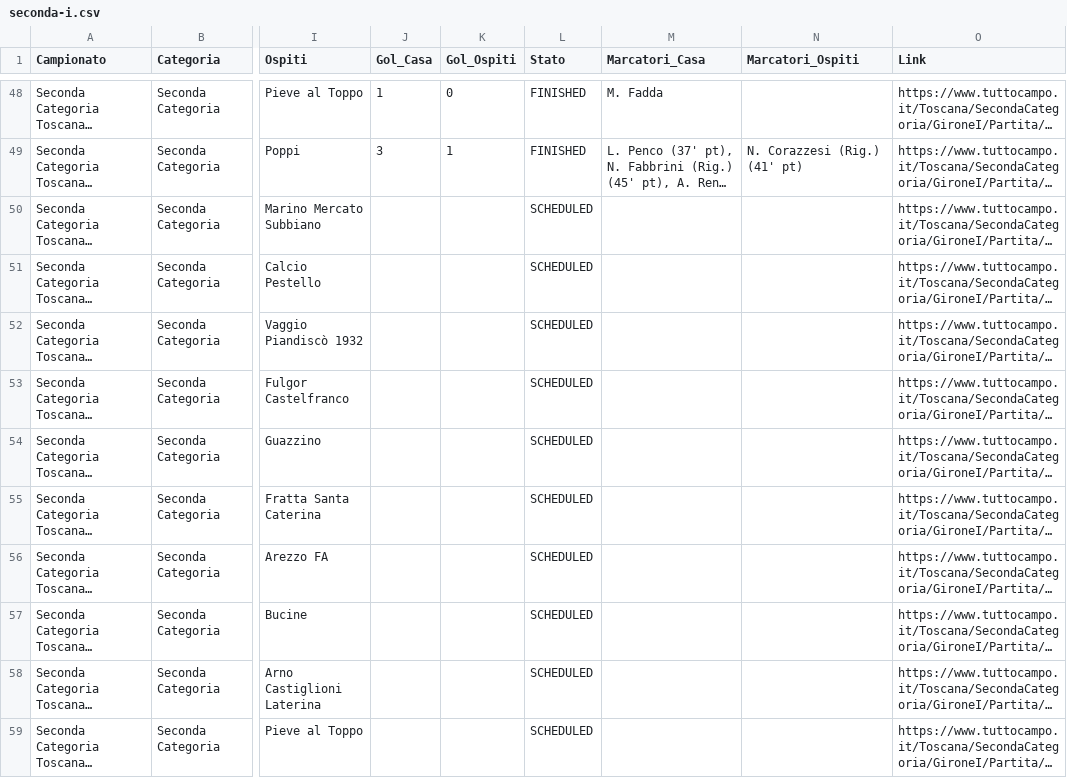
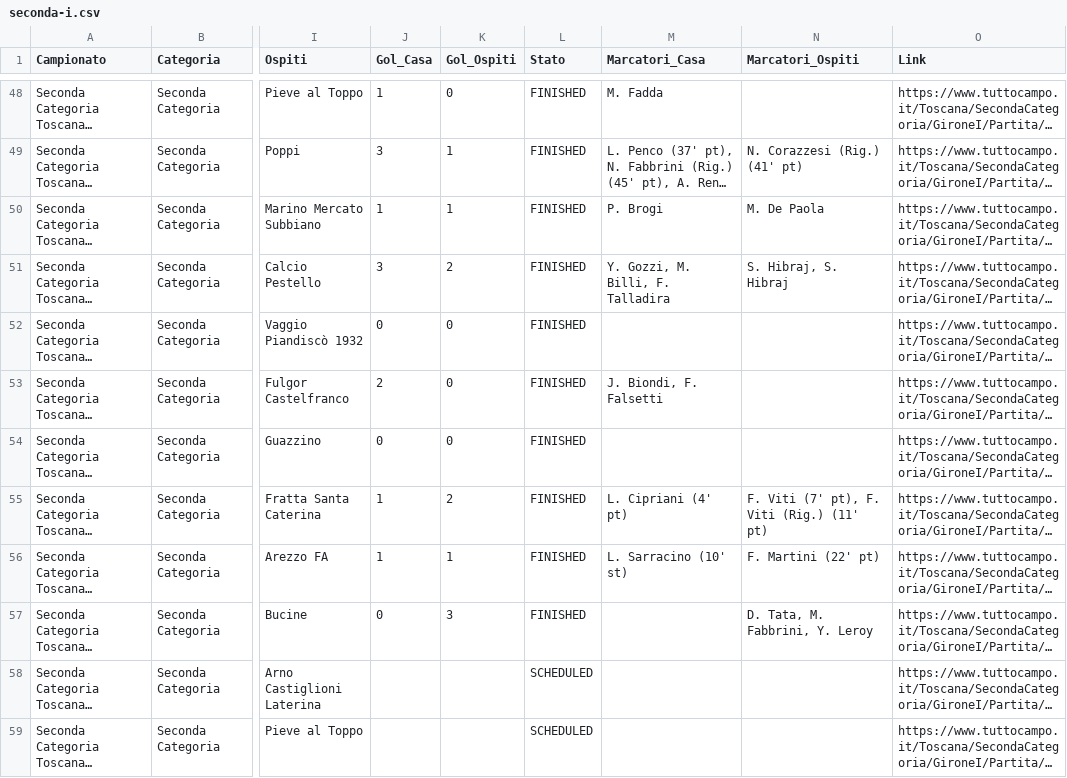
Before and after one commit to cicciocanestro/calcio-toscana-scraper, a CSV file: data/exports/seconda-i.csv, drawn as a sheet; only a part is shown, gaps mark what is left out; long unchanged cells end in …; the diff names each change by its address in the sheet, - before the commit and + after, or states it on an @@ line.

```diff
--- a/data/exports/seconda-i.csv
+++ b/data/exports/seconda-i.csv
-J50 (Gol_Casa): (empty)
+J50 (Gol_Casa): 1
-K50 (Gol_Ospiti): (empty)
+K50 (Gol_Ospiti): 1
-L50:L57 (Stato): SCHEDULED
+L50:L57 (Stato): FINISHED
-M50 (Marcatori_Casa): (empty)
+M50 (Marcatori_Casa): P. Brogi
-N50 (Marcatori_Ospiti): (empty)
+N50 (Marcatori_Ospiti): M. De Paola
-J51 (Gol_Casa): (empty)
+J51 (Gol_Casa): 3
-K51 (Gol_Ospiti): (empty)
+K51 (Gol_Ospiti): 2
-M51 (Marcatori_Casa): (empty)
+M51 (Marcatori_Casa): Y. Gozzi, M. Billi, F. Talladira
-N51 (Marcatori_Ospiti): (empty)
+N51 (Marcatori_Ospiti): S. Hibraj, S. Hibraj
-J52 (Gol_Casa): (empty)
+J52 (Gol_Casa): 0
-K52:K54 (Gol_Ospiti): (empty)
+K52:K54 (Gol_Ospiti): 0
-J53 (Gol_Casa): (empty)
+J53 (Gol_Casa): 2
-M53 (Marcatori_Casa): (empty)
+M53 (Marcatori_Casa): J. Biondi, F. Falsetti
-J54 (Gol_Casa): (empty)
+J54 (Gol_Casa): 0
-J55:J56 (Gol_Casa): (empty)
+J55:J56 (Gol_Casa): 1
-K55 (Gol_Ospiti): (empty)
+K55 (Gol_Ospiti): 2
-M55 (Marcatori_Casa): (empty)
+M55 (Marcatori_Casa): L. Cipriani (4' pt)
-N55 (Marcatori_Ospiti): (empty)
+N55 (Marcatori_Ospiti): F. Viti (7' pt), F. Viti (Rig.) (11' pt)
-K56 (Gol_Ospiti): (empty)
+K56 (Gol_Ospiti): 1
-M56 (Marcatori_Casa): (empty)
+M56 (Marcatori_Casa): L. Sarracino (10' st)
-N56 (Marcatori_Ospiti): (empty)
+N56 (Marcatori_Ospiti): F. Martini (22' pt)
-J57 (Gol_Casa): (empty)
+J57 (Gol_Casa): 0
-K57 (Gol_Ospiti): (empty)
+K57 (Gol_Ospiti): 3
-N57 (Marcatori_Ospiti): (empty)
+N57 (Marcatori_Ospiti): D. Tata, M. Fabbrini, Y. Leroy
```
Also changed, not shown: data/exports/promozione-c.csv, data/exports/terza-arezzo.csv, 7 other files.
